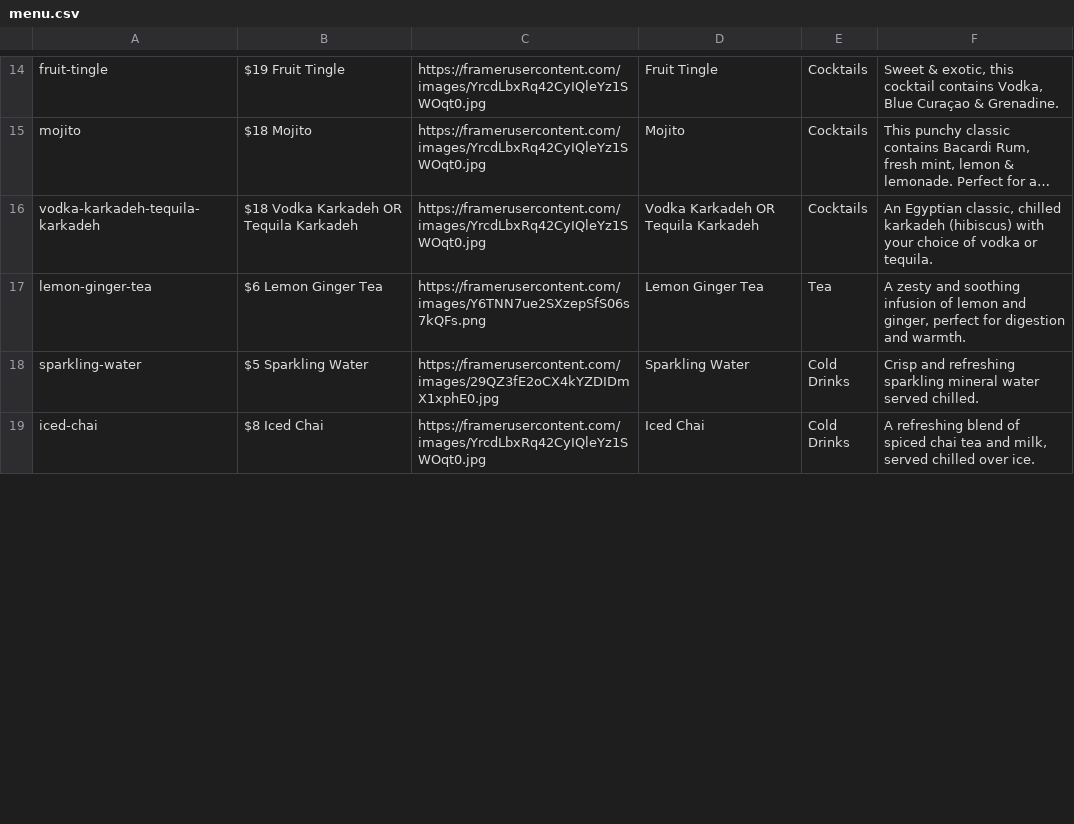
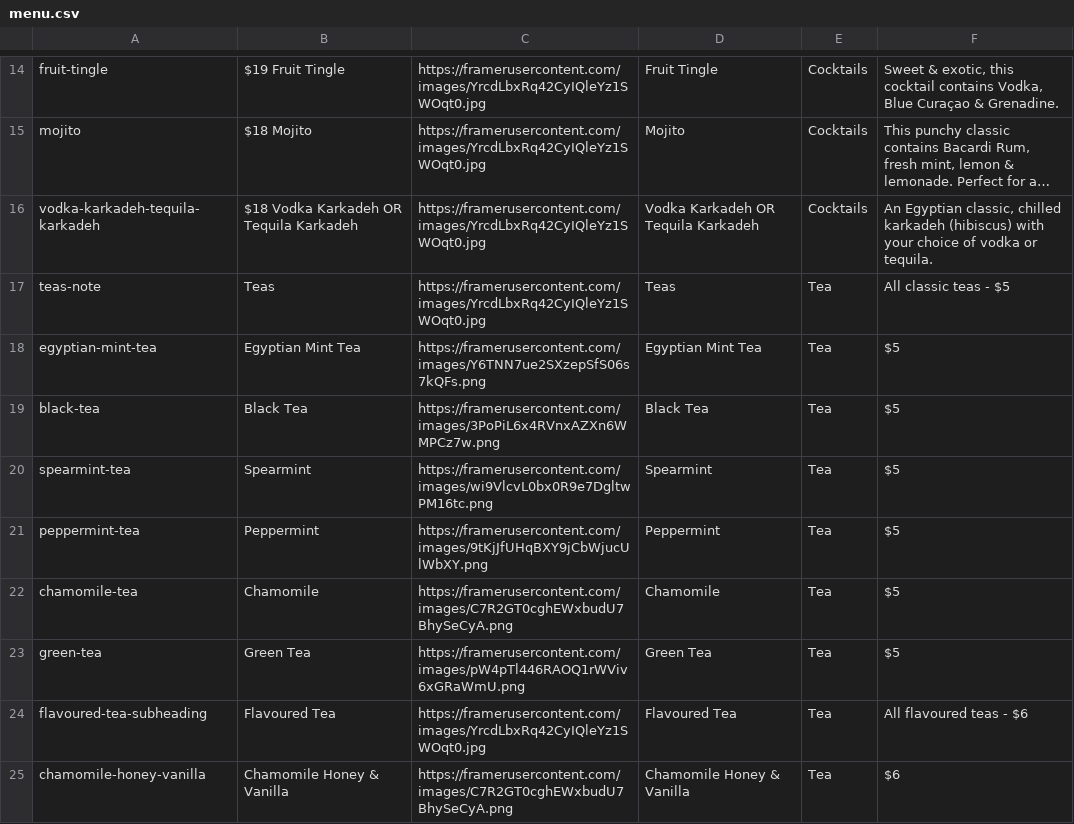
Before and after one commit to michaelyoussef396/cairo-clone-exact, a CSV file: src/data/menu.csv, drawn as a sheet; only a part is shown, gaps mark what is left out; the shorter side is filled out with more unchanged rows; long unchanged cells end in …; removed rows and columns are numbered as before the commit, all else as after; the diff covers the shown part only; the diff names each change by its address in the sheet, - before the commit and + after, or states it on an @@ line.

```diff
--- a/src/data/menu.csv
+++ b/src/data/menu.csv
-row 17: lemon-ginger-tea | $6 Lemon Ginger Tea | https://framerusercontent.com/images/Y6TNN7ue2SXzepSfS06s7kQFs.png | Lemon Ginger Tea | Tea | A zesty and soothing infusion of lemon and ginger, perfect for digestion and warmth.
+row 17: teas-note | Teas | https://framerusercontent.com/images/YrcdLbxRq42CyIQleYz1SWOqt0.jpg | Teas | Tea | All classic teas - $5
+row 18: egyptian-mint-tea | Egyptian Mint Tea | https://framerusercontent.com/images/Y6TNN7ue2SXzepSfS06s7kQFs.png | Egyptian Mint Tea | Tea | $5
+row 19: black-tea | Black Tea | https://framerusercontent.com/images/3PoPiL6x4RVnxAZXn6WMPCz7w.png | Black Tea | Tea | $5
+row 20: spearmint-tea | Spearmint | https://framerusercontent.com/images/wi9VlcvL0bx0R9e7DgltwPM16tc.png | Spearmint | Tea | $5
+row 21: peppermint-tea | Peppermint | https://framerusercontent.com/images/9tKjJfUHqBXY9jCbWjucUlWbXY.png | Peppermint | Tea | $5
+row 22: chamomile-tea | Chamomile | https://framerusercontent.com/images/C7R2GT0cghEWxbudU7BhySeCyA.png | Chamomile | Tea | $5
+row 23: green-tea | Green Tea | https://framerusercontent.com/images/pW4pTl446RAOQ1rWViv6xGRaWmU.png | Green Tea | Tea | $5
+row 24: flavoured-tea-subheading | Flavoured Tea | https://framerusercontent.com/images/YrcdLbxRq42CyIQleYz1SWOqt0.jpg | Flavoured Tea | Tea | All flavoured teas - $6
+row 25: chamomile-honey-vanilla | Chamomile Honey & Vanilla | https://framerusercontent.com/images/C7R2GT0cghEWxbudU7BhySeCyA.png | Chamomile Honey & Vanilla | Tea | $6
```
Also changed, not shown: 7 added rows, 10 removed rows and 6 edited cells elsewhere in this file.
